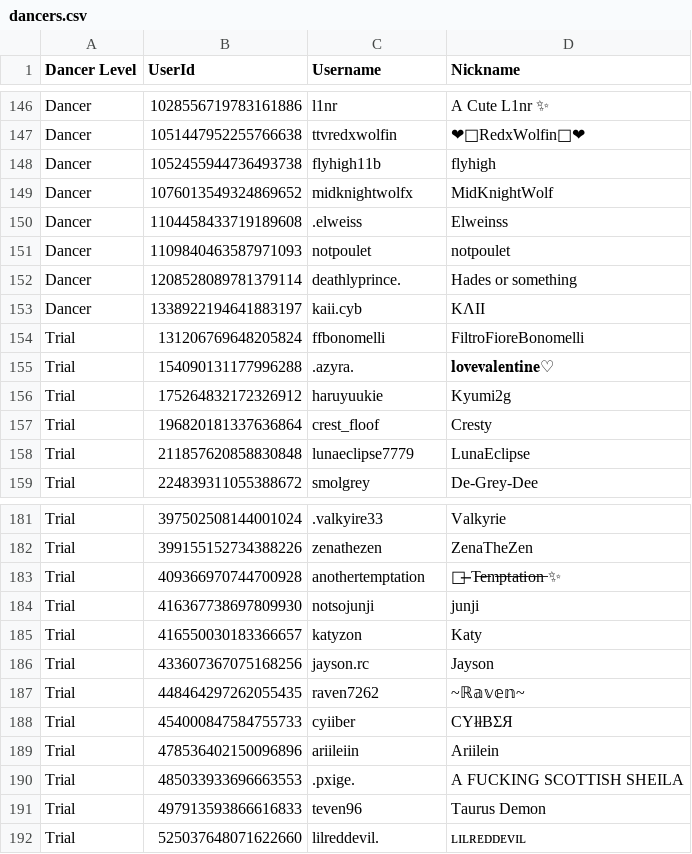
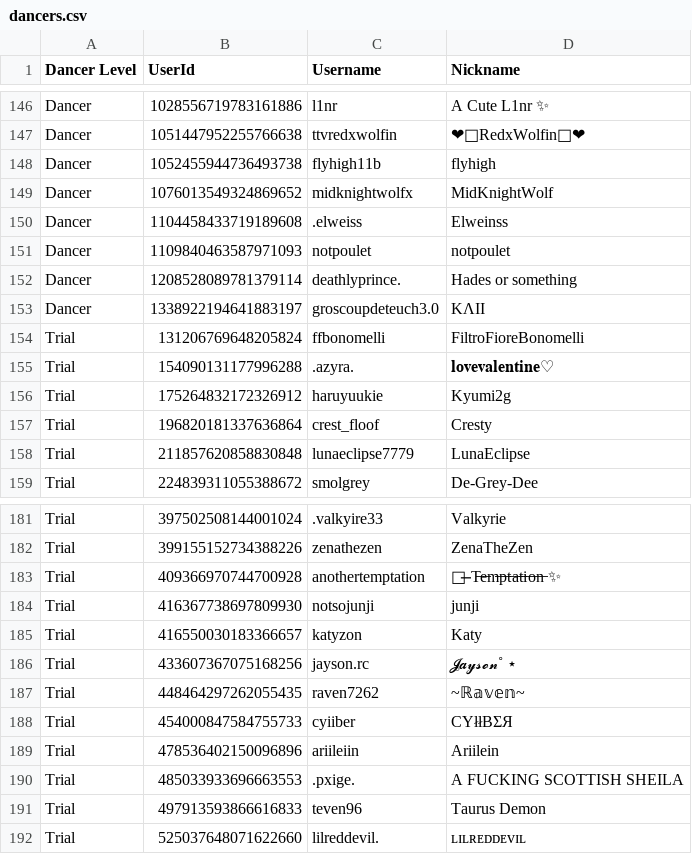
Before and after one commit to Club-Temptation/TempWorldPictures, a CSV file: web/dancers.csv, drawn as a sheet; only a part is shown, gaps mark what is left out.

Commit message:
Update Data From Discord and Google Sheets

```diff
--- a/web/dancers.csv
+++ b/web/dancers.csv
@@ -152,3 +152,3 @@ Dancer,1109840463587971093,notpoulet,notpoulet
 Dancer,1208528089781379114,deathlyprince.,Hades or something
-Dancer,1338922194641883197,kaii.cyb,KɅII
+Dancer,1338922194641883197,groscoupdeteuch3.0,KɅII
 Trial,131206769648205824,ffbonomelli,FiltroFioreBonomelli
@@ -185,3 +185,3 @@ Trial,416367738697809930,notsojunji,junji
 Trial,416550030183366657,katyzon,Katy
-Trial,433607367075168256,jayson.rc,Jayson
+Trial,433607367075168256,jayson.rc,𝓙𝓪𝔂𝓼𝓸𝓷˚ ⋆
 Trial,448464297262055435,raven7262,~ℝ𝕒𝕧𝕖𝕟~
```
Also changed, not shown: 2 other files.
